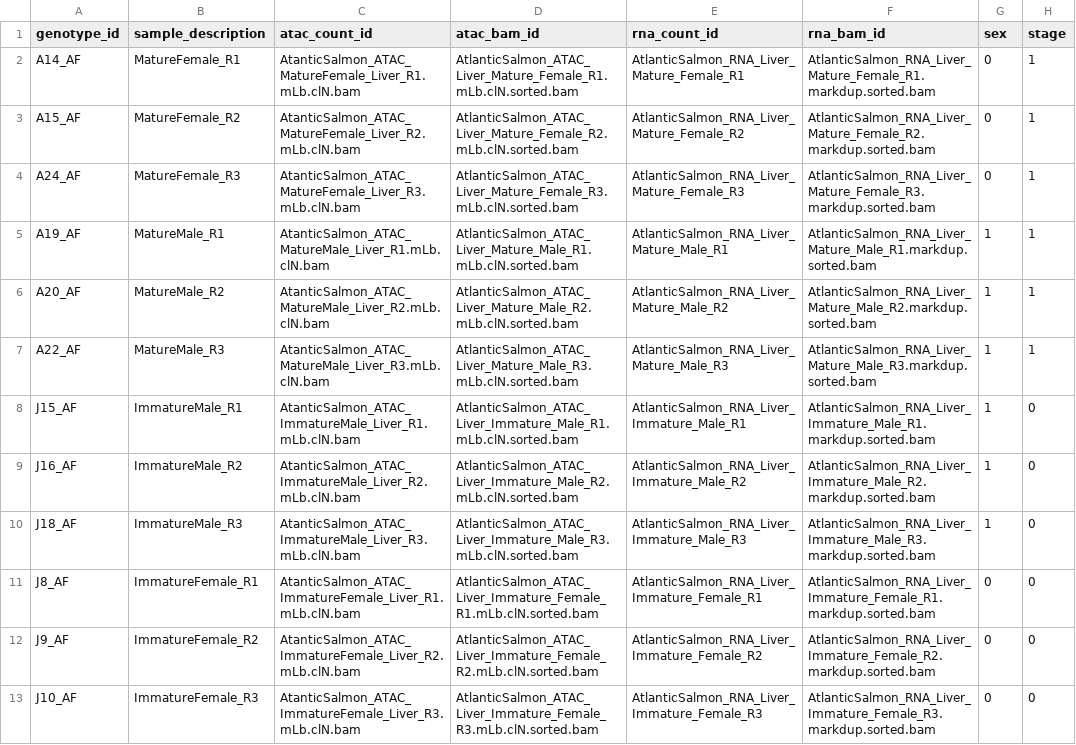
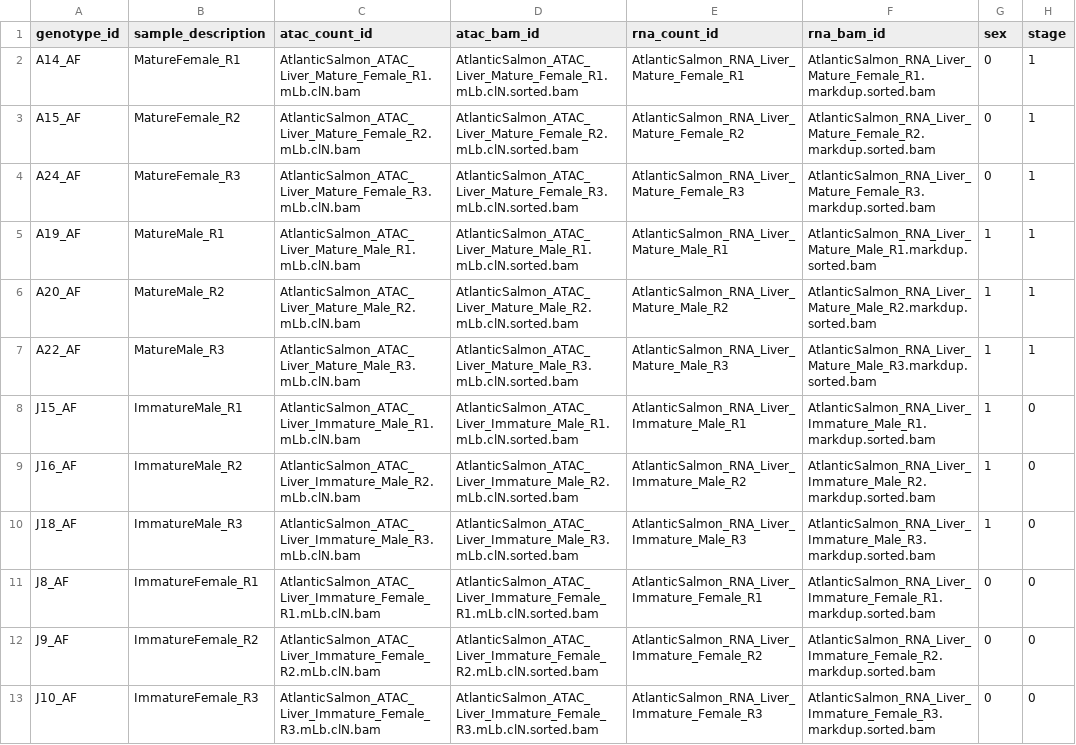
Before and after one commit to datngu/nf-rasqual, a CSV file: data/meta/Liver.csv, drawn as a sheet; the diff names each change by its address in the sheet, - before the commit and + after, or states it on an @@ line.

```diff
--- a/data/meta/Liver.csv
+++ b/data/meta/Liver.csv
-C2 (atac_count_id): AtanticSalmon_ATAC_MatureFemale_Liver_R1.mLb.clN.bam
+C2 (atac_count_id): AtlanticSalmon_ATAC_Liver_Mature_Female_R1.mLb.clN.bam
-C3 (atac_count_id): AtanticSalmon_ATAC_MatureFemale_Liver_R2.mLb.clN.bam
+C3 (atac_count_id): AtlanticSalmon_ATAC_Liver_Mature_Female_R2.mLb.clN.bam
-C4 (atac_count_id): AtanticSalmon_ATAC_MatureFemale_Liver_R3.mLb.clN.bam
+C4 (atac_count_id): AtlanticSalmon_ATAC_Liver_Mature_Female_R3.mLb.clN.bam
-C5 (atac_count_id): AtanticSalmon_ATAC_MatureMale_Liver_R1.mLb.clN.bam
+C5 (atac_count_id): AtlanticSalmon_ATAC_Liver_Mature_Male_R1.mLb.clN.bam
-C6 (atac_count_id): AtanticSalmon_ATAC_MatureMale_Liver_R2.mLb.clN.bam
+C6 (atac_count_id): AtlanticSalmon_ATAC_Liver_Mature_Male_R2.mLb.clN.bam
-C7 (atac_count_id): AtanticSalmon_ATAC_MatureMale_Liver_R3.mLb.clN.bam
+C7 (atac_count_id): AtlanticSalmon_ATAC_Liver_Mature_Male_R3.mLb.clN.bam
-C8 (atac_count_id): AtanticSalmon_ATAC_ImmatureMale_Liver_R1.mLb.clN.bam
+C8 (atac_count_id): AtlanticSalmon_ATAC_Liver_Immature_Male_R1.mLb.clN.bam
-C9 (atac_count_id): AtanticSalmon_ATAC_ImmatureMale_Liver_R2.mLb.clN.bam
+C9 (atac_count_id): AtlanticSalmon_ATAC_Liver_Immature_Male_R2.mLb.clN.bam
-C10 (atac_count_id): AtanticSalmon_ATAC_ImmatureMale_Liver_R3.mLb.clN.bam
+C10 (atac_count_id): AtlanticSalmon_ATAC_Liver_Immature_Male_R3.mLb.clN.bam
-C11 (atac_count_id): AtanticSalmon_ATAC_ImmatureFemale_Liver_R1.mLb.clN.bam
+C11 (atac_count_id): AtlanticSalmon_ATAC_Liver_Immature_Female_R1.mLb.clN.bam
-C12 (atac_count_id): AtanticSalmon_ATAC_ImmatureFemale_Liver_R2.mLb.clN.bam
+C12 (atac_count_id): AtlanticSalmon_ATAC_Liver_Immature_Female_R2.mLb.clN.bam
-C13 (atac_count_id): AtanticSalmon_ATAC_ImmatureFemale_Liver_R3.mLb.clN.bam
+C13 (atac_count_id): AtlanticSalmon_ATAC_Liver_Immature_Female_R3.mLb.clN.bam
```
Also changed, not shown: data/meta/Brain.csv, data/meta/Gill.csv, 3 other files.
